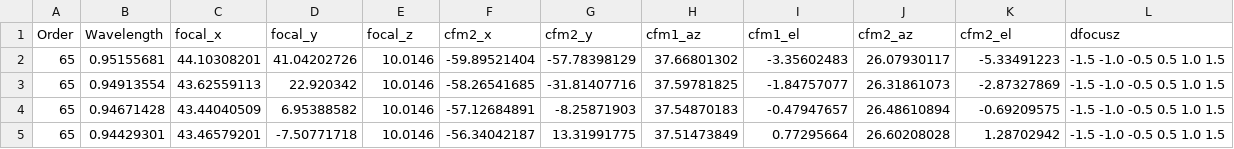
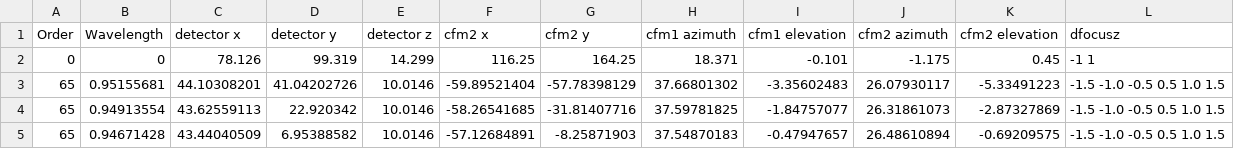
Before and after one commit to mattleung10/gclef-wavefinder, a CSV file: example_sequence.csv, drawn as a sheet; only a part is shown; the shorter side is filled out with more unchanged rows.

```diff
--- a/example_sequence.csv
+++ b/example_sequence.csv
@@ -1,2 +1,3 @@
-Order,Wavelength,focal_x,focal_y,focal_z,cfm2_x,cfm2_y,cfm1_az,cfm1_el,cfm2_az,cfm2_el,dfocusz
+Order,Wavelength,detector x,detector y,detector z,cfm2 x,cfm2 y,cfm1 azimuth,cfm1 elevation,cfm2 azimuth,cfm2 elevation,dfocusz
+0,0,78.126,99.319,14.299,116.25,164.25,18.371,-0.101,-1.175,0.45,-1 1
 65,0.95155681,44.10308201,41.04202726,10.0146,-59.89521404,-57.78398129,37.66801302,-3.35602483,26.07930117,-5.33491223,-1.5 -1.0 -0.5 0.5 1.0 1.5
```
Also changed, not shown: 2 other files.
